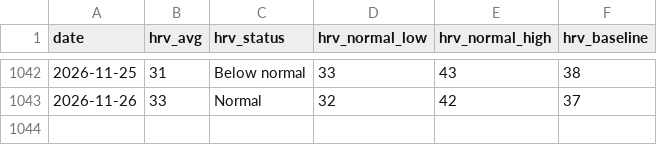
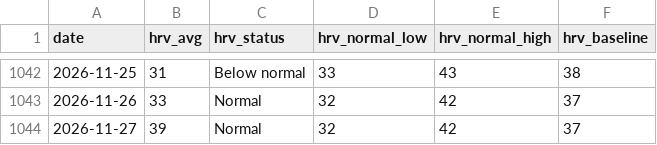
Before and after one commit to zhubao315/health, a CSV file: data/hrv.csv, drawn as a sheet; only a part is shown, gaps mark what is left out.

```diff
--- a/data/hrv.csv
+++ b/data/hrv.csv
@@ -1043 +1043,2 @@ date,hrv_avg,hrv_status,hrv_normal_low,hrv_normal_high,hrv_baseline
 2026-11-26,33,Normal,32,42,37
+2026-11-27,39,Normal,32,42,37
```
Also changed, not shown: data/activities.csv, data/daily.csv, 15 other files.
